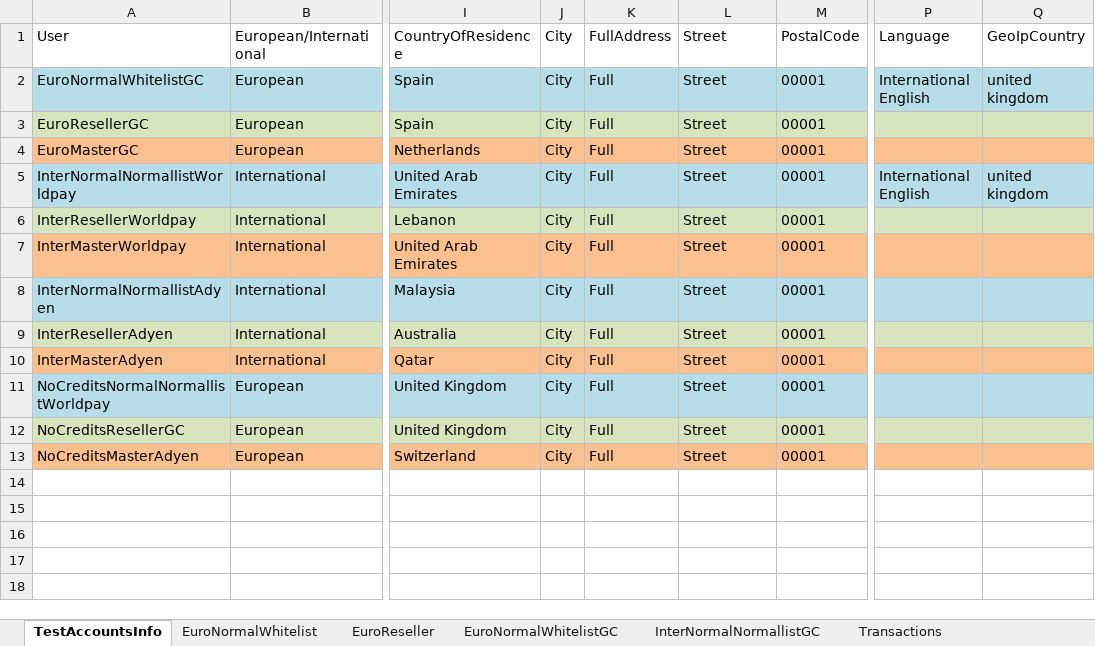
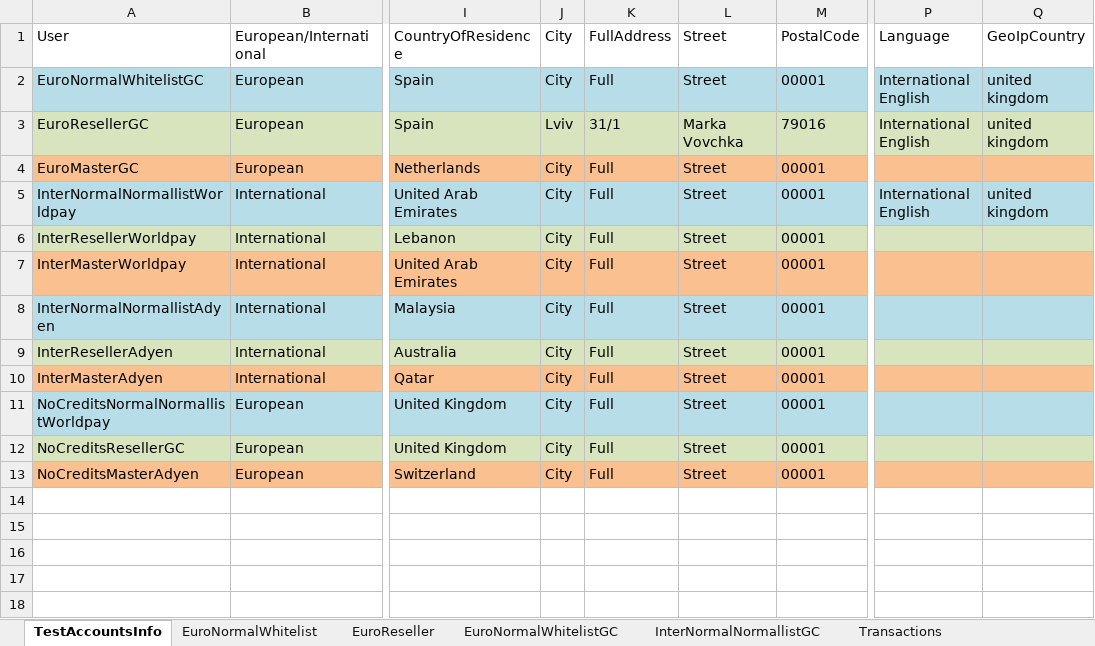
Before and after one commit to Sannichi/workTemp, an Excel workbook: NymgoUsers.xlsx, sheet TestAccountsInfo, drawn as a sheet; only a part is shown, gaps mark what is left out; values as stored, in another font and other column widths than the file's, no borders; the diff names each change by its address in the sheet, - before the commit and + after, or states it on an @@ line.

```diff
--- a/NymgoUsers.xlsx (sheet TestAccountsInfo)
+++ b/NymgoUsers.xlsx (sheet TestAccountsInfo)
-J3 (City): City
+J3 (City): Lviv
-K3 (FullAddress): Full
+K3 (FullAddress): 31/1
-L3 (Street): Street
+L3 (Street): Marka Vovchka
-M3 (PostalCode): 00001
+M3 (PostalCode): 79016
-P3 (Language): (empty)
+P3 (Language): International English
-Q3 (GeoIpCountry): (empty)
+Q3 (GeoIpCountry): united kingdom
```
Also changed, not shown: sheet EuroReseller, AdminUsers.xlsx, Transactions.xlsx, 41 other files.
